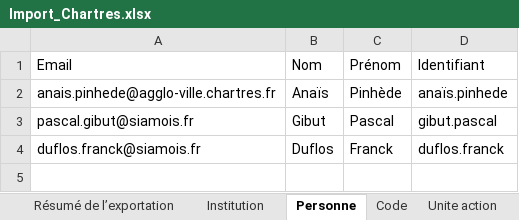
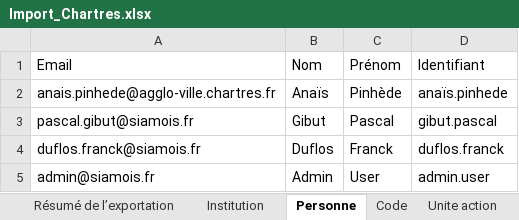
Before and after one commit to MOM-CNRS/Siamois, an Excel workbook: src/main/resources/datasets/Import_Chartres.xlsx, sheet Personne, drawn as a sheet; values as stored, in another font and other column widths than the file's, no borders; the diff names each change by its address in the sheet, - before the commit and + after, or states it on an @@ line.

Commit message:
Fix missing person in dataset (#236)

```diff
--- a/src/main/resources/datasets/Import_Chartres.xlsx (sheet Personne)
+++ b/src/main/resources/datasets/Import_Chartres.xlsx (sheet Personne)
+row 5: admin@siamois.fr | Admin | User | admin.user
```
